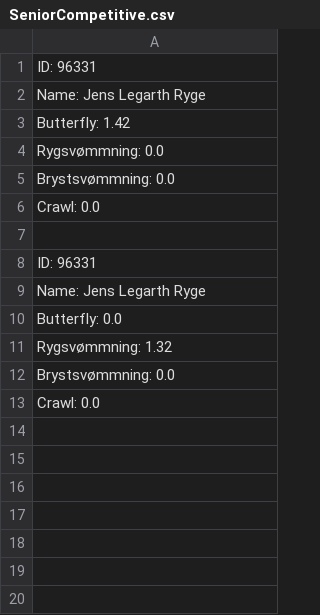
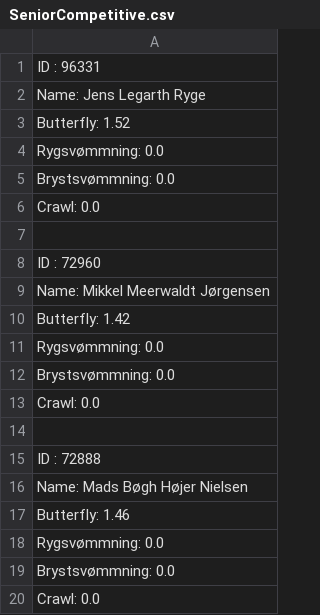
Before and after one commit to MBHNielsenX/Delfinen, a CSV file: src/Statistics/MemberList/SeniorCompetitive.csv, drawn as a sheet.

```diff
--- a/src/Statistics/MemberList/SeniorCompetitive.csv
+++ b/src/Statistics/MemberList/SeniorCompetitive.csv
@@ -1,3 +1,10 @@
-ID: 96331
+ID : 96331
 Name: Jens Legarth Ryge
+Butterfly: 1.52
+Rygsvømmning: 0.0
+Brystsvømmning: 0.0
+Crawl: 0.0
+
+ID : 72960
+Name: Mikkel Meerwaldt Jørgensen
 Butterfly: 1.42
@@ -7,6 +14,6 @@ Crawl: 0.0
 
-ID: 96331
-Name: Jens Legarth Ryge
-Butterfly: 0.0
-Rygsvømmning: 1.32
+ID : 72888
+Name: Mads Bøgh Højer Nielsen
+Butterfly: 1.46
+Rygsvømmning: 0.0
 Brystsvømmning: 0.0
```
Also changed, not shown: 2 other files.
